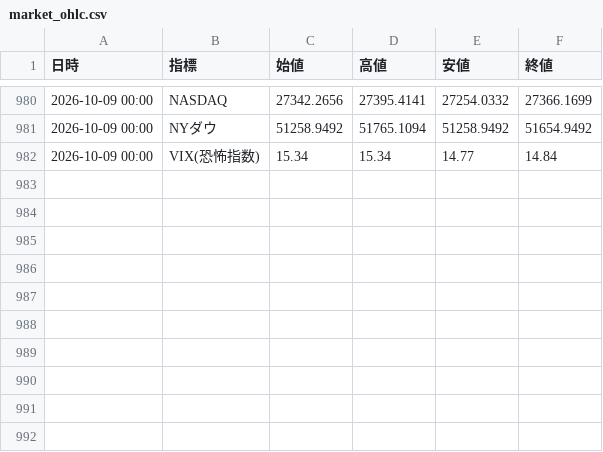
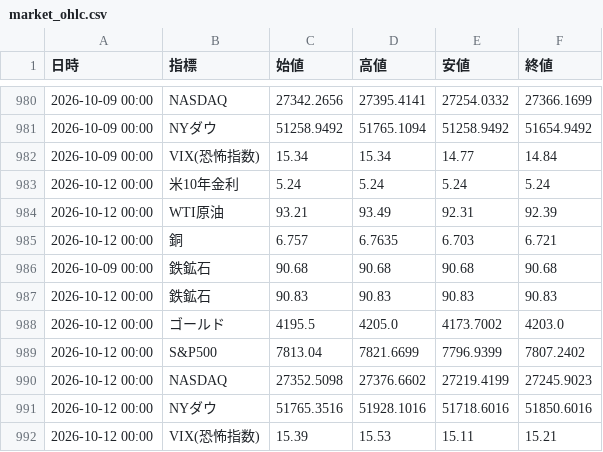
Before and after one commit to koyamaryota2-lang/MarketWatcher, a CSV file: market_ohlc.csv, drawn as a sheet; only a part is shown, gaps mark what is left out; the diff names each change by its address in the sheet, - before the commit and + after, or states it on an @@ line.

```diff
--- a/market_ohlc.csv
+++ b/market_ohlc.csv
+row 983: 2026-10-12 00:00 | 米10年金利 | 5.24 | 5.24 | 5.24 | 5.24
+row 984: 2026-10-12 00:00 | WTI原油 | 93.21 | 93.49 | 92.31 | 92.39
+row 985: 2026-10-12 00:00 | 銅 | 6.757 | 6.7635 | 6.703 | 6.721
+row 986: 2026-10-09 00:00 | 鉄鉱石 | 90.68 | 90.68 | 90.68 | 90.68
+row 987: 2026-10-12 00:00 | 鉄鉱石 | 90.83 | 90.83 | 90.83 | 90.83
+row 988: 2026-10-12 00:00 | ゴールド | 4195.5 | 4205.0 | 4173.7002 | 4203.0
+row 989: 2026-10-12 00:00 | S&P500 | 7813.04 | 7821.6699 | 7796.9399 | 7807.2402
+row 990: 2026-10-12 00:00 | NASDAQ | 27352.5098 | 27376.6602 | 27219.4199 | 27245.9023
+row 991: 2026-10-12 00:00 | NYダウ | 51765.3516 | 51928.1016 | 51718.6016 | 51850.6016
+row 992: 2026-10-12 00:00 | VIX(恐怖指数) | 15.39 | 15.53 | 15.11 | 15.21
```
Also changed, not shown: market_log.csv, sector_detail_log_jp.csv, 1 other file.
